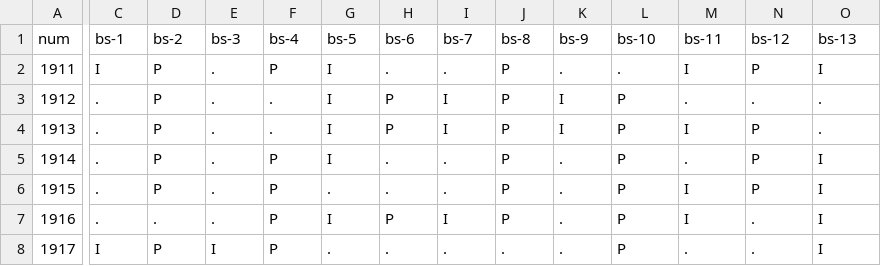
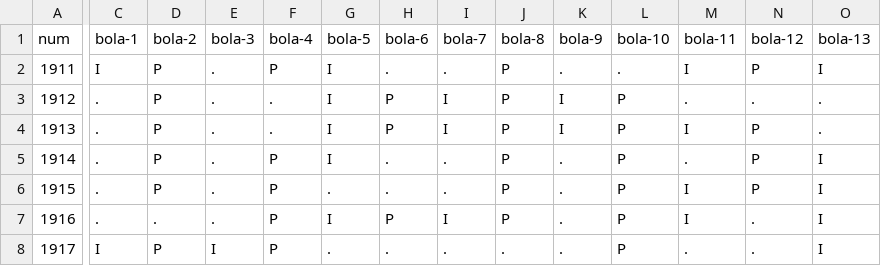
Before and after one commit to bruno-ba/loterica, a CSV file: lotofacil/relatorio-inicial_2020_lotofacil.csv, drawn as a sheet; only a part is shown, gaps mark what is left out; the diff covers the shown part only; the diff names each change by its address in the sheet, - before the commit and + after, or states it on an @@ line.

Commit message:
commit header
Ajuste na saida de bs- para bola em bolas sorteadas zero fill

```diff
--- a/lotofacil/relatorio-inicial_2020_lotofacil.csv
+++ b/lotofacil/relatorio-inicial_2020_lotofacil.csv
-C1: bs-1
+C1: bola-1
-D1: bs-2
+D1: bola-2
-E1: bs-3
+E1: bola-3
-F1: bs-4
+F1: bola-4
-G1: bs-5
+G1: bola-5
-H1: bs-6
+H1: bola-6
-I1: bs-7
+I1: bola-7
-J1: bs-8
+J1: bola-8
-K1: bs-9
+K1: bola-9
-L1: bs-10
+L1: bola-10
-M1: bs-11
+M1: bola-11
-N1: bs-12
+N1: bola-12
-O1: bs-13
+O1: bola-13
```
Also changed, not shown: 12 edited cells elsewhere in this file, 1 other file.
